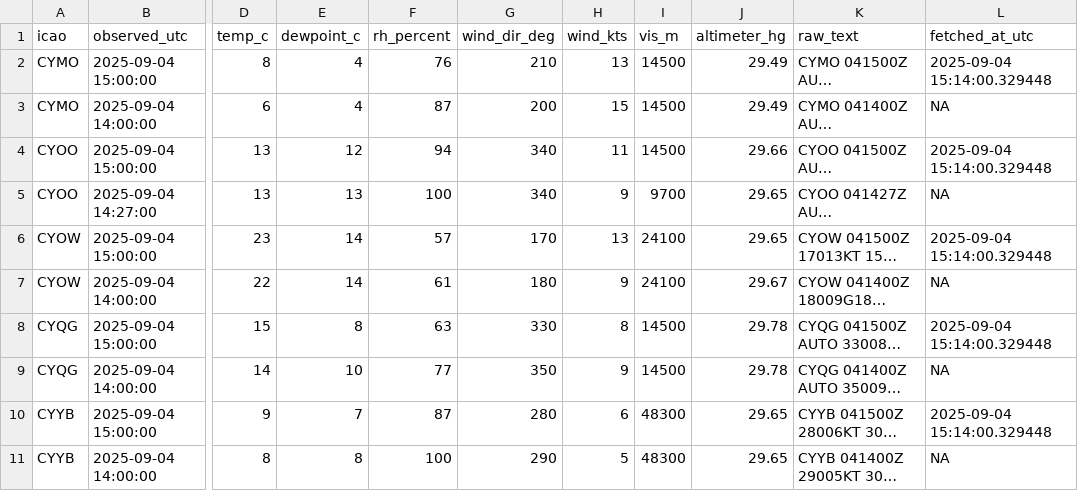
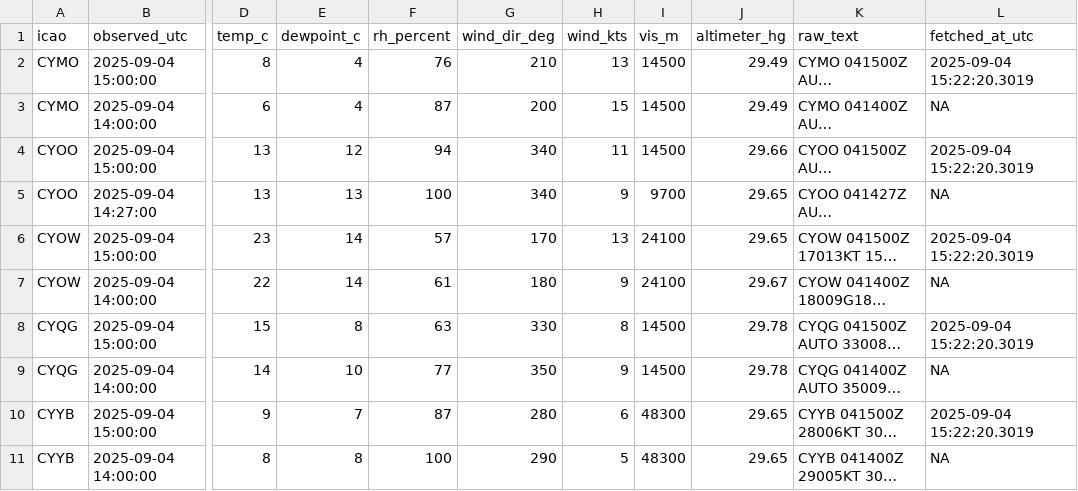
Before and after one commit to NoahCornish/Canada-Flight-Conditions-Research-Project, a CSV file: saved_METARs.csv, drawn as a sheet; only a part is shown, gaps mark what is left out; long unchanged cells end in …; the diff names each change by its address in the sheet, - before the commit and + after, or states it on an @@ line.

```diff
--- a/saved_METARs.csv
+++ b/saved_METARs.csv
-L2 (fetched_at_utc): 2025-09-04 15:14:00.329448
+L2 (fetched_at_utc): 2025-09-04 15:22:20.3019
-L4 (fetched_at_utc): 2025-09-04 15:14:00.329448
+L4 (fetched_at_utc): 2025-09-04 15:22:20.3019
-L6 (fetched_at_utc): 2025-09-04 15:14:00.329448
+L6 (fetched_at_utc): 2025-09-04 15:22:20.3019
-L8 (fetched_at_utc): 2025-09-04 15:14:00.329448
+L8 (fetched_at_utc): 2025-09-04 15:22:20.3019
-L10 (fetched_at_utc): 2025-09-04 15:14:00.329448
+L10 (fetched_at_utc): 2025-09-04 15:22:20.3019
```
